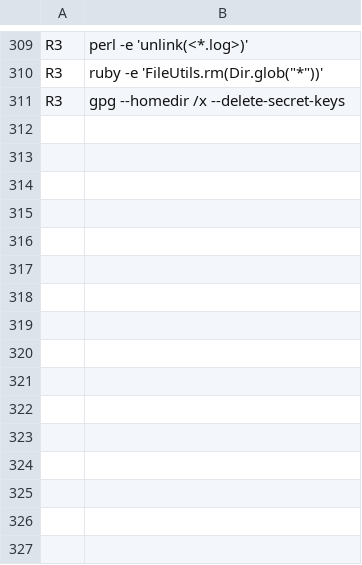
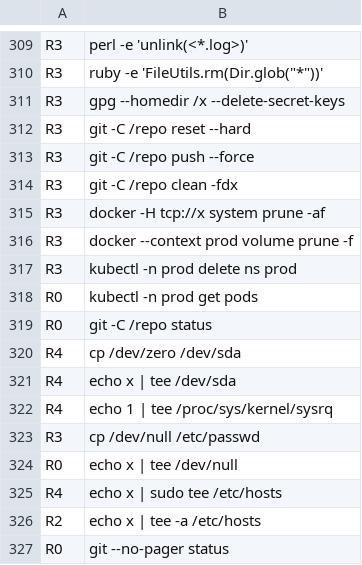
Before and after one commit to samarthsinh2660/safeshell, a TSV file: eval/corpus/commands.tsv, drawn as a sheet; only a part is shown, gaps mark what is left out.

```diff
--- a/eval/corpus/commands.tsv
+++ b/eval/corpus/commands.tsv
@@ -311 +311,17 @@ R3	ruby -e 'FileUtils.rm(Dir.glob("*"))'
 R3	gpg --homedir /x --delete-secret-keys	
+R3	git -C /repo reset --hard	
+R3	git -C /repo push --force	
+R3	git -C /repo clean -fdx	
+R3	docker -H tcp://x system prune -af	
+R3	docker --context prod volume prune -f	
+R3	kubectl -n prod delete ns prod	
+R0	kubectl -n prod get pods	
+R0	git -C /repo status	
+R4	cp /dev/zero /dev/sda	
+R4	echo x | tee /dev/sda	
+R4	echo 1 | tee /proc/sys/kernel/sysrq	
+R3	cp /dev/null /etc/passwd	
+R0	echo x | tee /dev/null	
+R4	echo x | sudo tee /etc/hosts	
+R2	echo x | tee -a /etc/hosts	
+R0	git --no-pager status	
```
Also changed, not shown: 7 other files.
